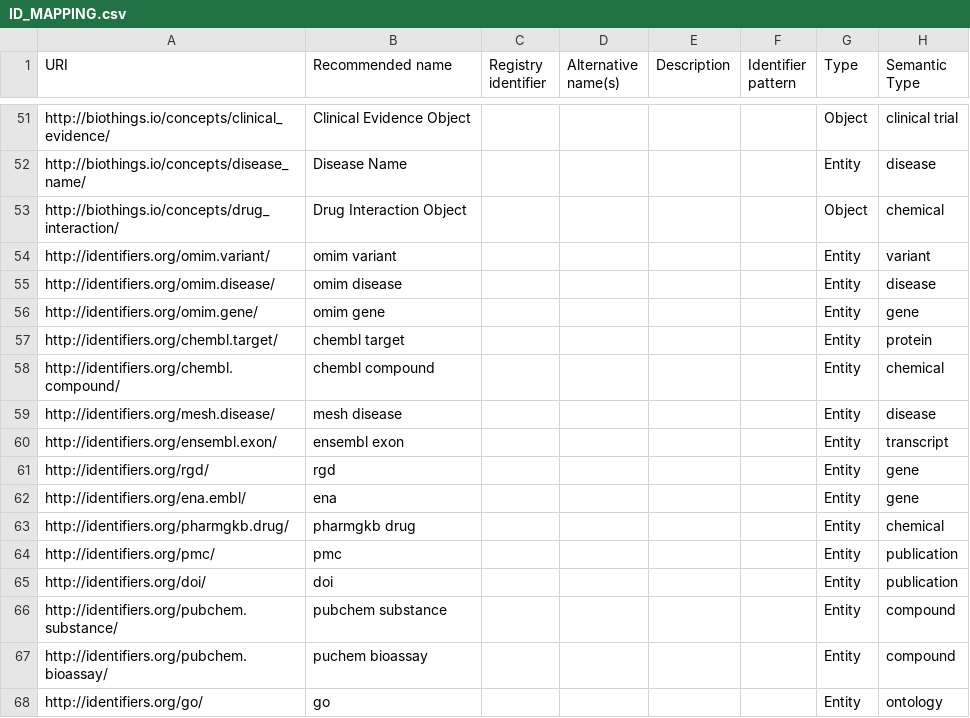
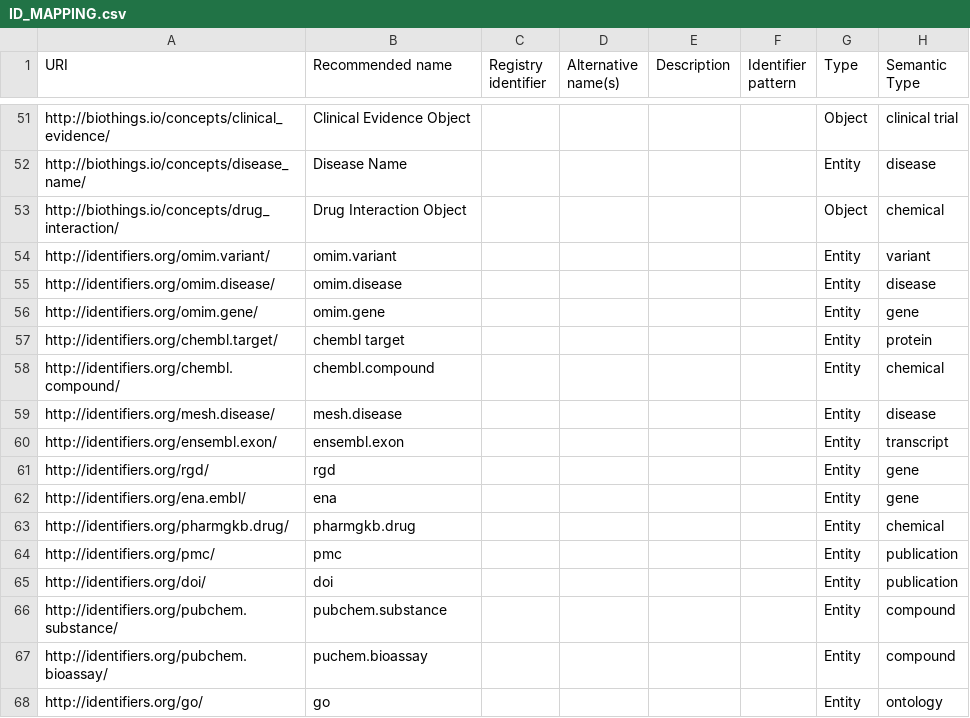
Before and after one commit to NCATS-Tangerine/translator-api-registry, a CSV file: ID_MAPPING.csv, drawn as a sheet; only a part is shown, gaps mark what is left out.

Commit message:
update ID Mapping to fix prefix issues

```diff
--- a/ID_MAPPING.csv
+++ b/ID_MAPPING.csv
@@ -109,16 +109,16 @@ http://biothings.io/concepts/disease_name/,Disease Name,,,,,Entity,disease
 http://biothings.io/concepts/drug_interaction/,Drug Interaction Object,,,,,Object,chemical
-http://identifiers.org/omim.variant/,omim variant,,,,,Entity,variant
-http://identifiers.org/omim.disease/,omim disease,,,,,Entity,disease
-http://identifiers.org/omim.gene/,omim gene,,,,,Entity,gene
+http://identifiers.org/omim.variant/,omim.variant,,,,,Entity,variant
+http://identifiers.org/omim.disease/,omim.disease,,,,,Entity,disease
+http://identifiers.org/omim.gene/,omim.gene,,,,,Entity,gene
 http://identifiers.org/chembl.target/,chembl target,,,,,Entity,protein
-http://identifiers.org/chembl.compound/,chembl compound,,,,,Entity,chemical
-http://identifiers.org/mesh.disease/,mesh disease,,,,,Entity,disease
-http://identifiers.org/ensembl.exon/,ensembl exon,,,,,Entity,transcript
+http://identifiers.org/chembl.compound/,chembl.compound,,,,,Entity,chemical
+http://identifiers.org/mesh.disease/,mesh.disease,,,,,Entity,disease
+http://identifiers.org/ensembl.exon/,ensembl.exon,,,,,Entity,transcript
 http://identifiers.org/rgd/,rgd,,,,,Entity,gene
 http://identifiers.org/ena.embl/,ena,,,,,Entity,gene
-http://identifiers.org/pharmgkb.drug/,pharmgkb drug,,,,,Entity,chemical
+http://identifiers.org/pharmgkb.drug/,pharmgkb.drug,,,,,Entity,chemical
 http://identifiers.org/pmc/,pmc,,,,,Entity,publication
 http://identifiers.org/doi/,doi,,,,,Entity,publication
-http://identifiers.org/pubchem.substance/,pubchem substance,,,,,Entity,compound
-http://identifiers.org/pubchem.bioassay/,puchem bioassay,,,,,Entity,compound
+http://identifiers.org/pubchem.substance/,pubchem.substance,,,,,Entity,compound
+http://identifiers.org/pubchem.bioassay/,puchem.bioassay,,,,,Entity,compound
 http://identifiers.org/go/,go,,,,,Entity,ontology
```
